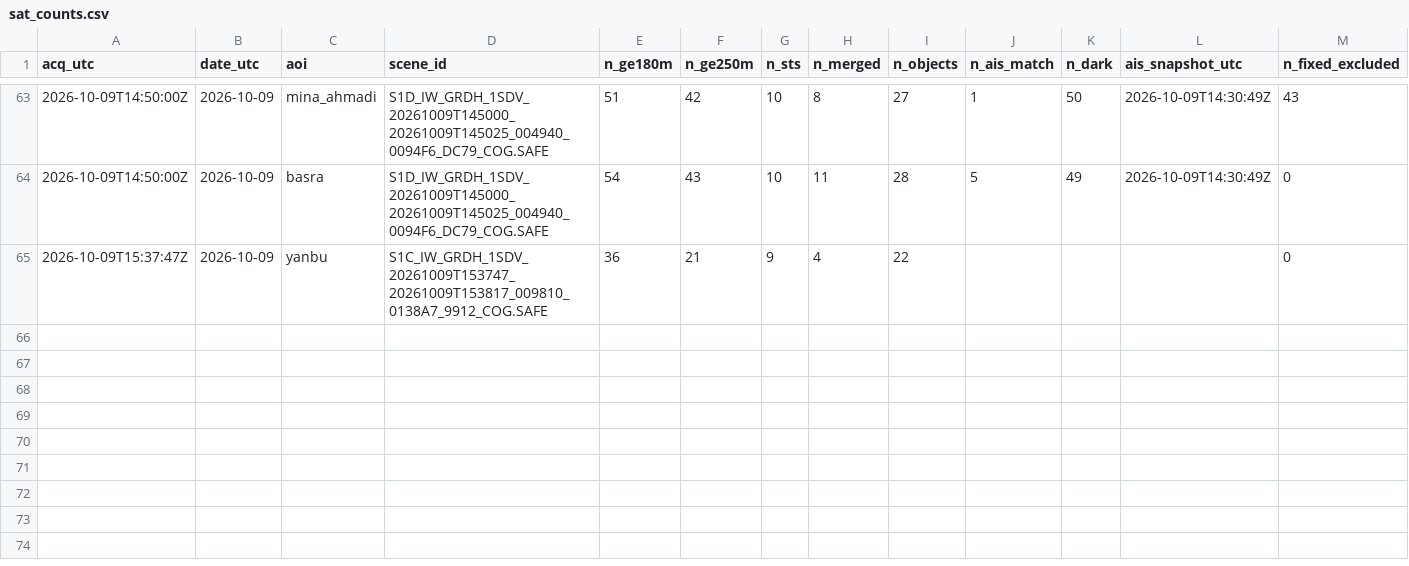
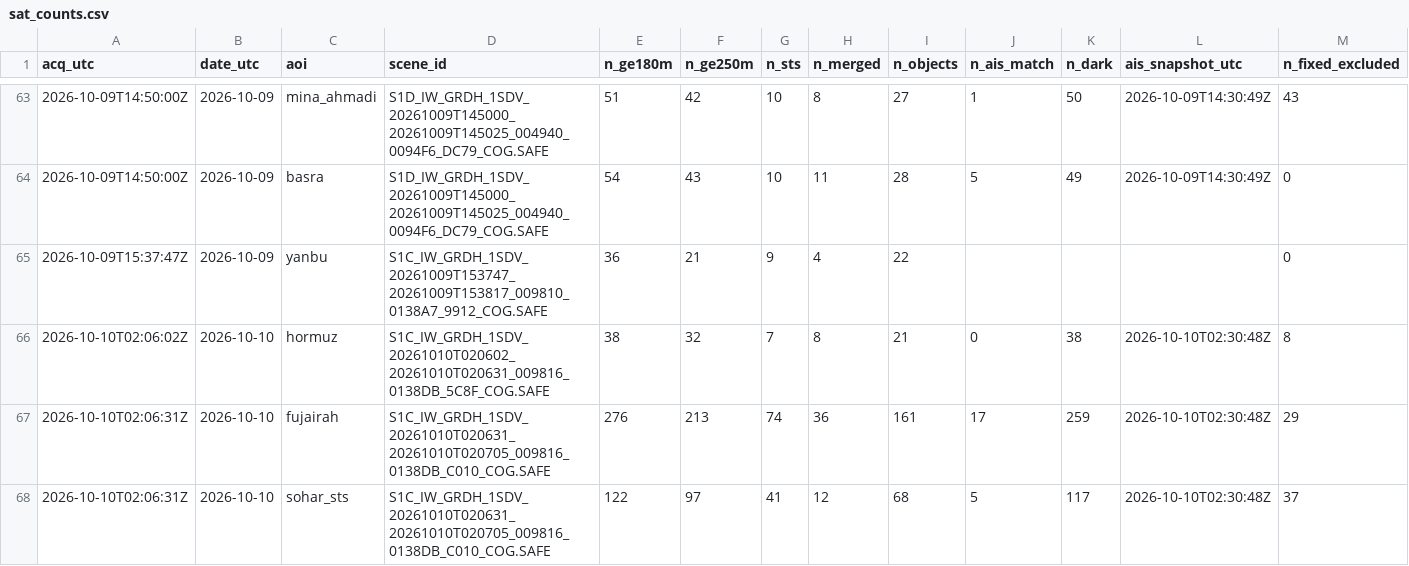
Before and after one commit to ferrialessandro32-wq/hormuz-sat, a CSV file: data/sat_counts.csv, drawn as a sheet; only a part is shown, gaps mark what is left out; rows hold the shown columns only; the diff names each change by its address in the sheet, - before the commit and + after, or states it on an @@ line.

```diff
--- a/data/sat_counts.csv
+++ b/data/sat_counts.csv
+row 66: 2026-10-10T02:06:02Z | 2026-10-10 | hormuz | S1C_IW_GRDH_1SDV_20261010T020602_20261010T020631_009816_0138DB_5C8F_COG.SAFE | 38 | 32 | 7 | 8 | 21 | 0 | 38 | 2026-10-10T02:30:48Z | 8
+row 67: 2026-10-10T02:06:31Z | 2026-10-10 | fujairah | S1C_IW_GRDH_1SDV_20261010T020631_20261010T020705_009816_0138DB_C010_COG.SAFE | 276 | 213 | 74 | 36 | 161 | 17 | 259 | 2026-10-10T02:30:48Z | 29
+row 68: 2026-10-10T02:06:31Z | 2026-10-10 | sohar_sts | S1C_IW_GRDH_1SDV_20261010T020631_20261010T020705_009816_0138DB_C010_COG.SAFE | 122 | 97 | 41 | 12 | 68 | 5 | 117 | 2026-10-10T02:30:48Z | 37
```
Also changed, not shown: 5 other files.
